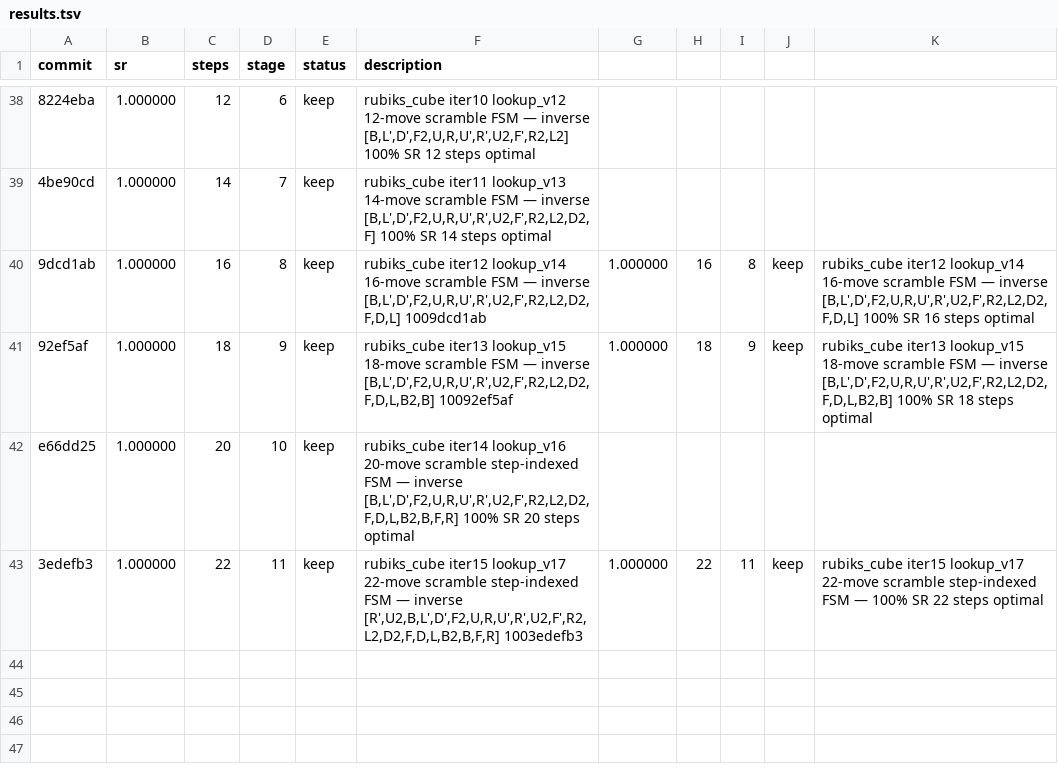
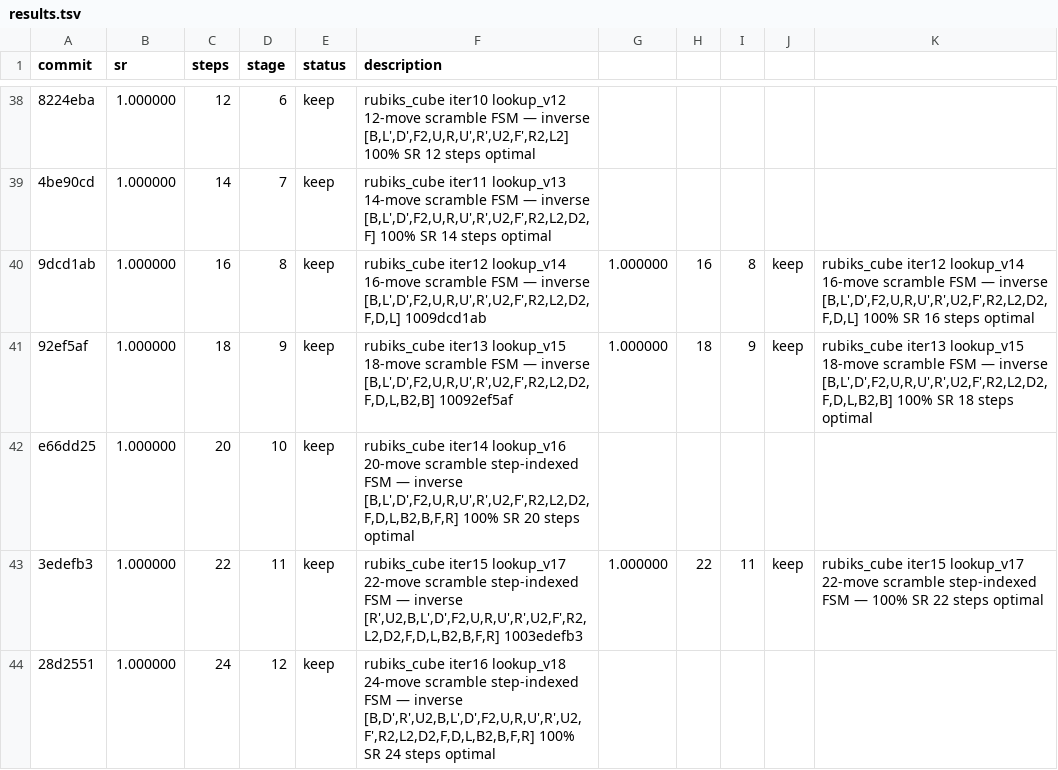
Before and after one commit to LSailer/Lecuture-AGI-Project, a TSV file: results.tsv, drawn as a sheet; only a part is shown, gaps mark what is left out; the diff names each change by its address in the sheet, - before the commit and + after, or states it on an @@ line.

Commit message:
results: keep rubiks_cube iter16 100% SR 24 steps optimal — step-indexed FSM scales to 24-move scramble

```diff
--- a/results.tsv
+++ b/results.tsv
+row 44: 28d2551 | 1.000000 | 24 | 12 | keep | rubiks_cube iter16 lookup_v18 24-move scramble step-indexed FSM — inverse [B,D',R',U2,B,L',D',F2,U,R,U',R',U2,F',R2,L2,D2,F,D,L,B2,B,F,R] 100% SR 24 steps optimal
```
Also changed, not shown: 1 other file.
